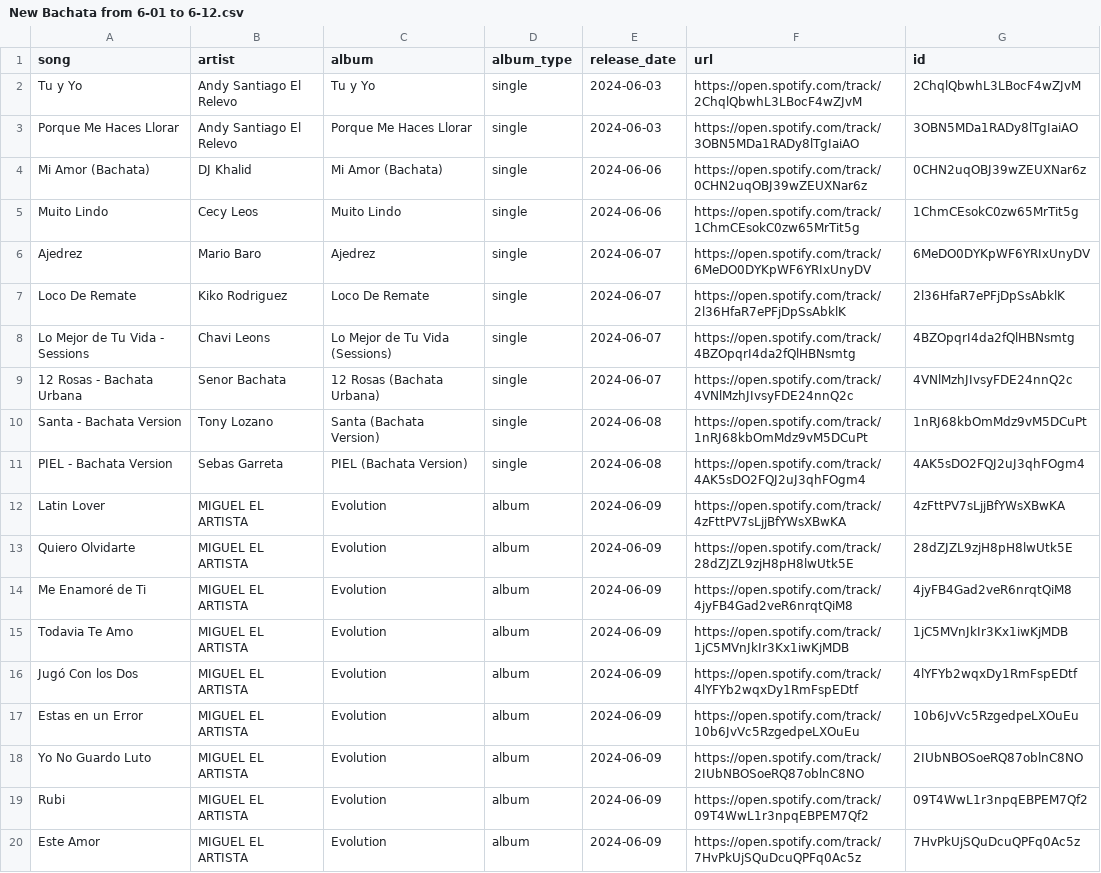
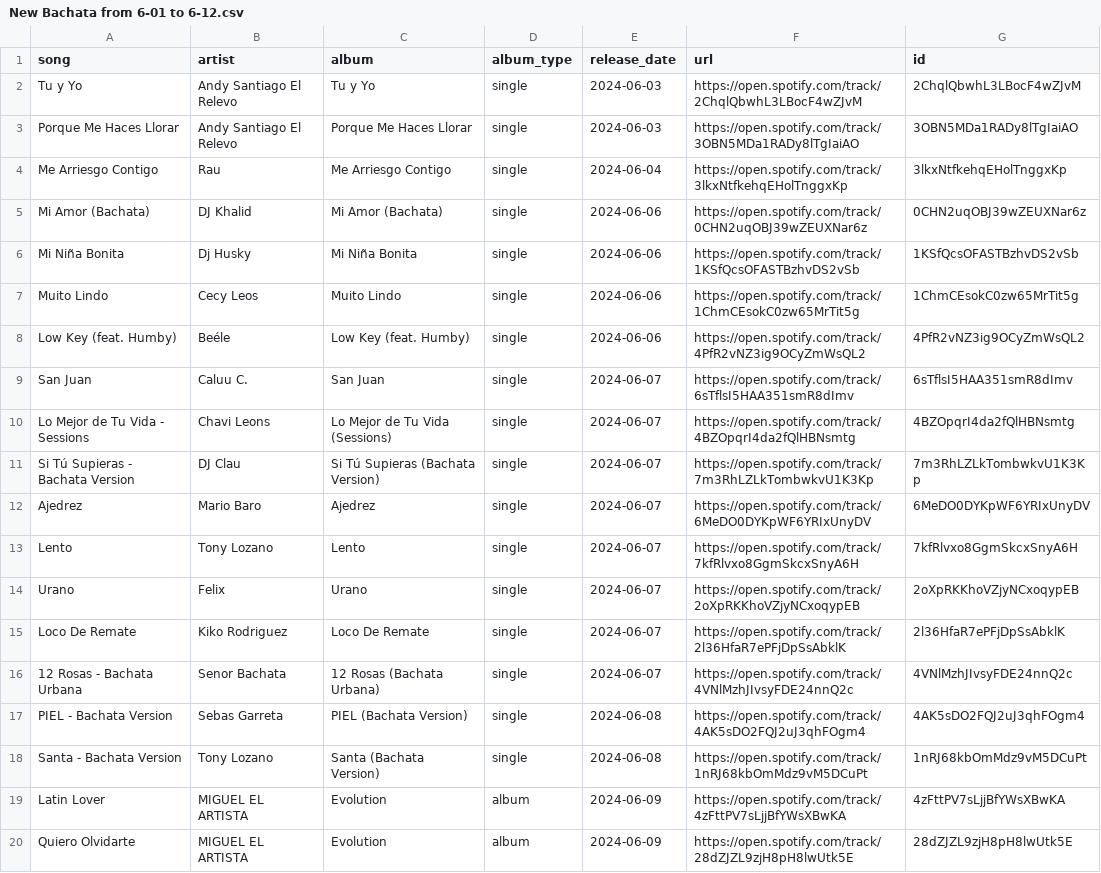
Before and after one commit to salil91/Spotify, a CSV file: New Bachata from 6-01 to 6-12.csv, drawn as a sheet; only a part is shown; the shorter side is filled out with more unchanged rows; the diff covers the shown part only.

```diff
--- a/New Bachata from 6-01 to 6-12.csv
+++ b/New Bachata from 6-01 to 6-12.csv
@@ -3,10 +3,17 @@ Tu y Yo,Andy Santiago El Relevo,Tu y Yo,single,2024-06-03,https://open.spotify.c
 Porque Me Haces Llorar,Andy Santiago El Relevo,Porque Me Haces Llorar,single,2024-06-03,https://open.spotify.com/track/3OBN5MDa1RADy8lTgIaiAO,3OBN5MDa1RADy8lTgIaiAO
+Me Arriesgo Contigo,Rau,Me Arriesgo Contigo,single,2024-06-04,https://open.spotify.com/track/3lkxNtfkehqEHolTnggxKp,3lkxNtfkehqEHolTnggxKp
 Mi Amor (Bachata),DJ Khalid,Mi Amor (Bachata),single,2024-06-06,https://open.spotify.com/track/0CHN2uqOBJ39wZEUXNar6z,0CHN2uqOBJ39wZEUXNar6z
+Mi Niña Bonita,Dj Husky,Mi Niña Bonita,single,2024-06-06,https://open.spotify.com/track/1KSfQcsOFASTBzhvDS2vSb,1KSfQcsOFASTBzhvDS2vSb
 Muito Lindo,Cecy Leos,Muito Lindo,single,2024-06-06,https://open.spotify.com/track/1ChmCEsokC0zw65MrTit5g,1ChmCEsokC0zw65MrTit5g
+Low Key (feat. Humby),Beéle,Low Key (feat. Humby),single,2024-06-06,https://open.spotify.com/track/4PfR2vNZ3ig9OCyZmWsQL2,4PfR2vNZ3ig9OCyZmWsQL2
+San Juan,Caluu C.,San Juan,single,2024-06-07,https://open.spotify.com/track/6sTflsI5HAA351smR8dImv,6sTflsI5HAA351smR8dImv
+Lo Mejor de Tu Vida - Sessions,Chavi Leons,Lo Mejor de Tu Vida (Sessions),single,2024-06-07,https://open.spotify.com/track/4BZOpqrI4da2fQlHBNsmtg,4BZOpqrI4da2fQlHBNsmtg
+Si Tú Supieras - Bachata Version,DJ Clau,Si Tú Supieras (Bachata Version),single,2024-06-07,https://open.spotify.com/track/7m3RhLZLkTombwkvU1K3Kp,7m3RhLZLkTombwkvU1K3Kp
 Ajedrez,Mario Baro,Ajedrez,single,2024-06-07,https://open.spotify.com/track/6MeDO0DYKpWF6YRIxUnyDV,6MeDO0DYKpWF6YRIxUnyDV
+Lento,Tony Lozano,Lento,single,2024-06-07,https://open.spotify.com/track/7kfRlvxo8GgmSkcxSnyA6H,7kfRlvxo8GgmSkcxSnyA6H
+Urano,Felix,Urano,single,2024-06-07,https://open.spotify.com/track/2oXpRKKhoVZjyNCxoqypEB,2oXpRKKhoVZjyNCxoqypEB
 Loco De Remate,Kiko Rodriguez,Loco De Remate,single,2024-06-07,https://open.spotify.com/track/2l36HfaR7ePFjDpSsAbklK,2l36HfaR7ePFjDpSsAbklK
-Lo Mejor de Tu Vida - Sessions,Chavi Leons,Lo Mejor de Tu Vida (Sessions),single,2024-06-07,https://open.spotify.com/track/4BZOpqrI4da2fQlHBNsmtg,4BZOpqrI4da2fQlHBNsmtg
 12 Rosas - Bachata Urbana,Senor Bachata,12 Rosas (Bachata Urbana),single,2024-06-07,https://open.spotify.com/track/4VNlMzhJIvsyFDE24nnQ2c,4VNlMzhJIvsyFDE24nnQ2c
+PIEL - Bachata Version,Sebas Garreta,PIEL (Bachata Version),single,2024-06-08,https://open.spotify.com/track/4AK5sDO2FQJ2uJ3qhFOgm4,4AK5sDO2FQJ2uJ3qhFOgm4
 Santa - Bachata Version,Tony Lozano,Santa (Bachata Version),single,2024-06-08,https://open.spotify.com/track/1nRJ68kbOmMdz9vM5DCuPt,1nRJ68kbOmMdz9vM5DCuPt
-PIEL - Bachata Version,Sebas Garreta,PIEL (Bachata Version),single,2024-06-08,https://open.spotify.com/track/4AK5sDO2FQJ2uJ3qhFOgm4,4AK5sDO2FQJ2uJ3qhFOgm4
 Latin Lover,MIGUEL EL ARTISTA,Evolution,album,2024-06-09,https://open.spotify.com/track/4zFttPV7sLjjBfYWsXBwKA,4zFttPV7sLjjBfYWsXBwKA
```
Also changed, not shown: 11 added rows and 1 moved row elsewhere in this file, Bachata Artists (Manual).csv, 2 other files.
